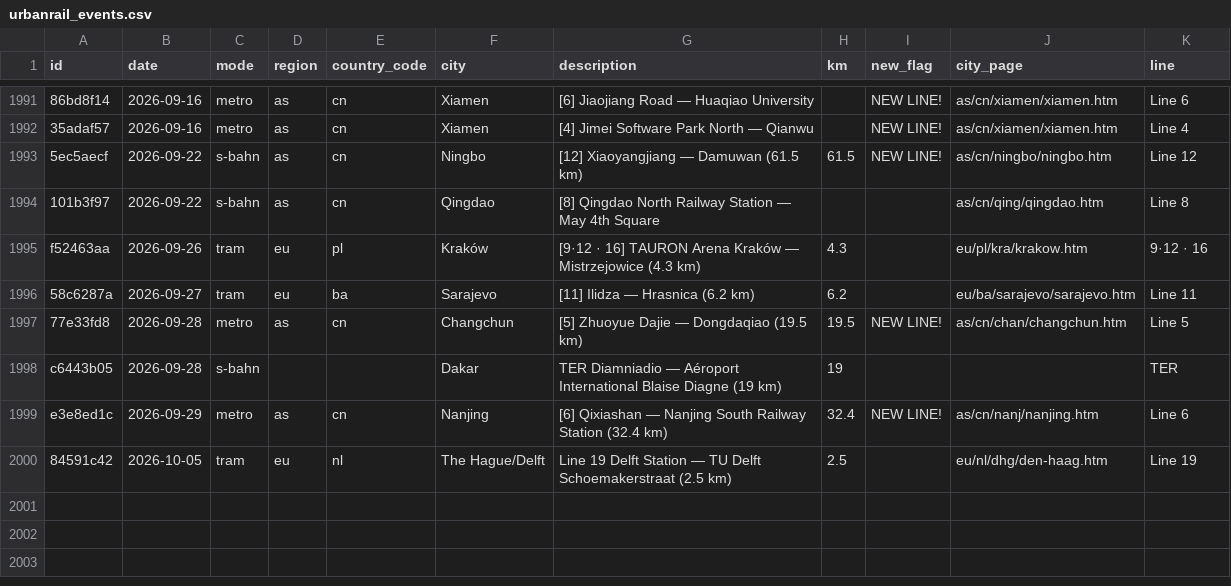
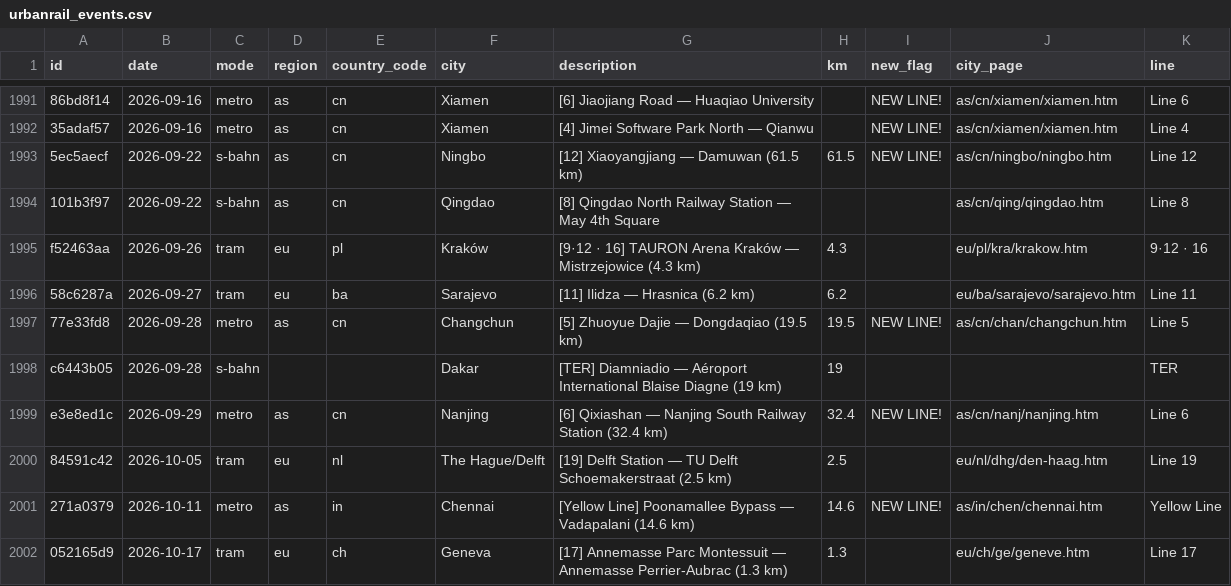
Before and after one commit to effective-transit-alliance/automated-metro-data, a CSV file: data/urbanrail_events.csv, drawn as a sheet; only a part is shown, gaps mark what is left out; the diff covers the shown part only.

```diff
--- a/data/urbanrail_events.csv
+++ b/data/urbanrail_events.csv
@@ -1997,4 +1997,6 @@ f52463aa,2026-09-26,tram,eu,pl,Kraków,[9·12 · 16] TAURON Arena Kraków — Mi
 77e33fd8,2026-09-28,metro,as,cn,Changchun,[5] Zhuoyue Dajie — Dongdaqiao (19.5 km),19.5,NEW LINE!,as/cn/chan/changchun.htm,Line 5
-c6443b05,2026-09-28,s-bahn,,,Dakar,TER Diamniadio — Aéroport International Blaise Diagne (19 km),19,,,TER
+c6443b05,2026-09-28,s-bahn,,,Dakar,[TER] Diamniadio — Aéroport International Blaise Diagne (19 km),19,,,TER
 e3e8ed1c,2026-09-29,metro,as,cn,Nanjing,[6] Qixiashan — Nanjing South Railway Station (32.4 km),32.4,NEW LINE!,as/cn/nanj/nanjing.htm,Line 6
-84591c42,2026-10-05,tram,eu,nl,The Hague/Delft,Line 19 Delft Station — TU Delft Schoemakerstraat (2.5 km),2.5,,eu/nl/dhg/den-haag.htm,Line 19
+84591c42,2026-10-05,tram,eu,nl,The Hague/Delft,[19] Delft Station — TU Delft Schoemakerstraat (2.5 km),2.5,,eu/nl/dhg/den-haag.htm,Line 19
+271a0379,2026-10-11,metro,as,in,Chennai,[Yellow Line] Poonamallee Bypass — Vadapalani (14.6 km),14.6,NEW LINE!,as/in/chen/chennai.htm,Yellow Line
+052165d9,2026-10-17,tram,eu,ch,Geneva,[17] Annemasse Parc Montessuit — Annemasse Perrier-Aubrac (1.3 km),1.3,,eu/ch/ge/geneve.htm,Line 17
```
Also changed, not shown: 71 edited cells elsewhere in this file, data/automated_km_share_by_year_2016_to_2026.csv, data/automated_km_share_by_year_ex_china_2016_to_2026.csv, 14 other files.
